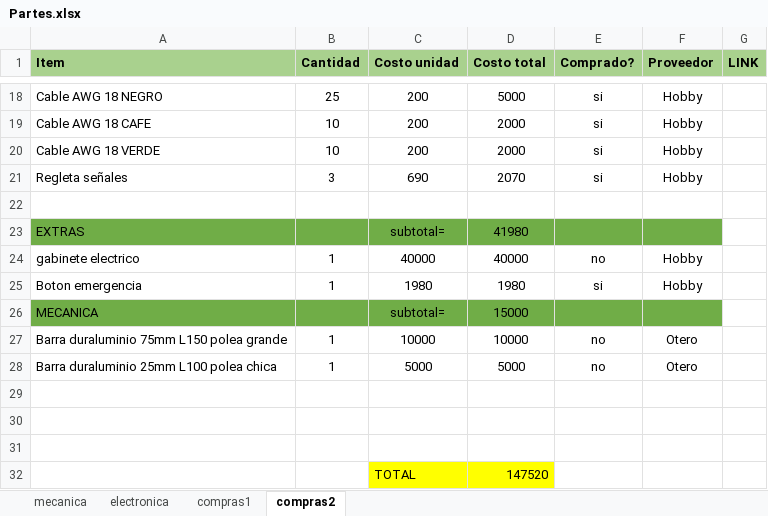
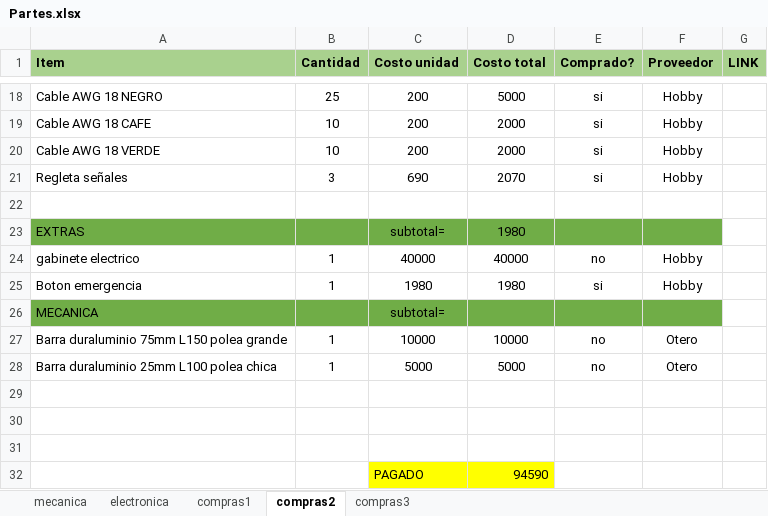
Before and after one commit to uwulises/CNC_plasma_DIMEC, an Excel workbook: Documentacion/Partes.xlsx, sheet compras2, drawn as a sheet; only a part is shown, gaps mark what is left out; values as stored, in another font and other column widths than the file's, no borders; removed rows and columns are numbered as before the commit, all else as after; the diff names each change by its address in the sheet, - before the commit and + after, or states it on an @@ line.

```diff
--- a/Documentacion/Partes.xlsx (sheet compras2)
+++ b/Documentacion/Partes.xlsx (sheet compras2)
+sheet tab: compras3
-D23 (Costo total): 41980
+D23 (Costo total): 1980
-D26 (Costo total): 15000
+D26 (Costo total): (empty)
-row 32:  |  | TOTAL | 147520
+row 32:  |  | PAGADO | 94590
```
Also changed, not shown: sheet compras1.
